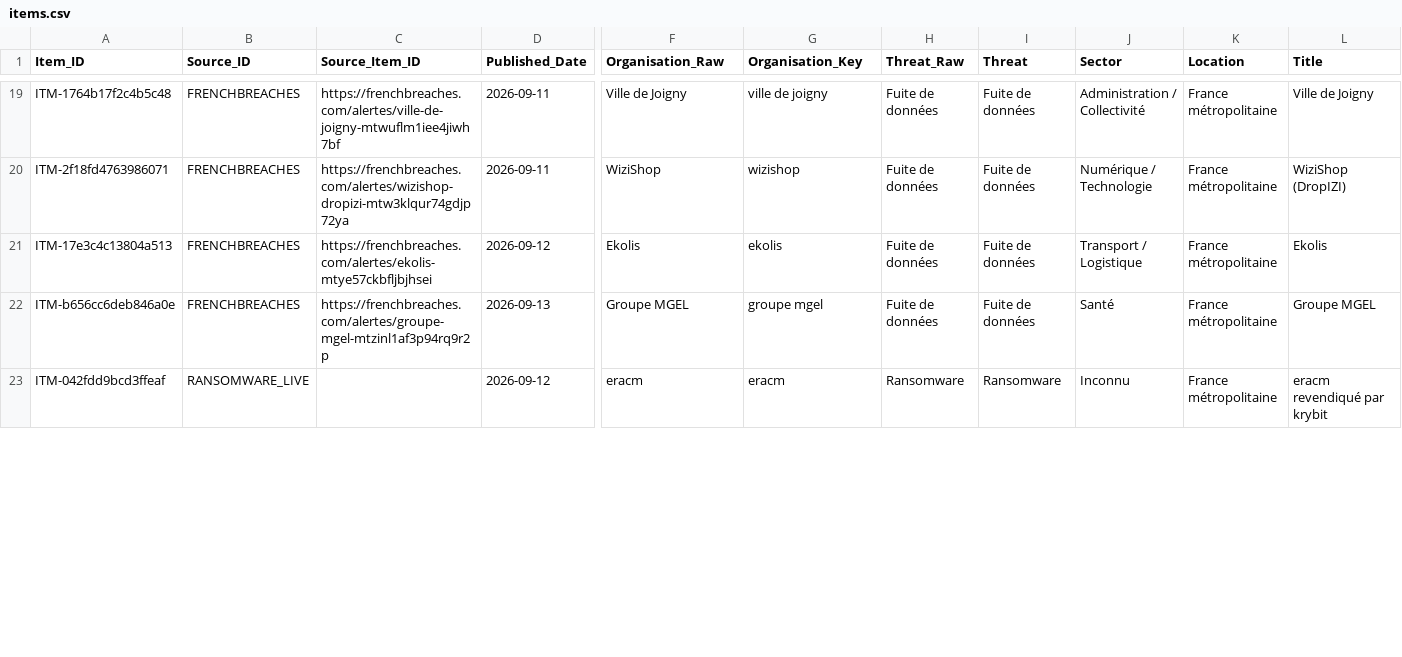
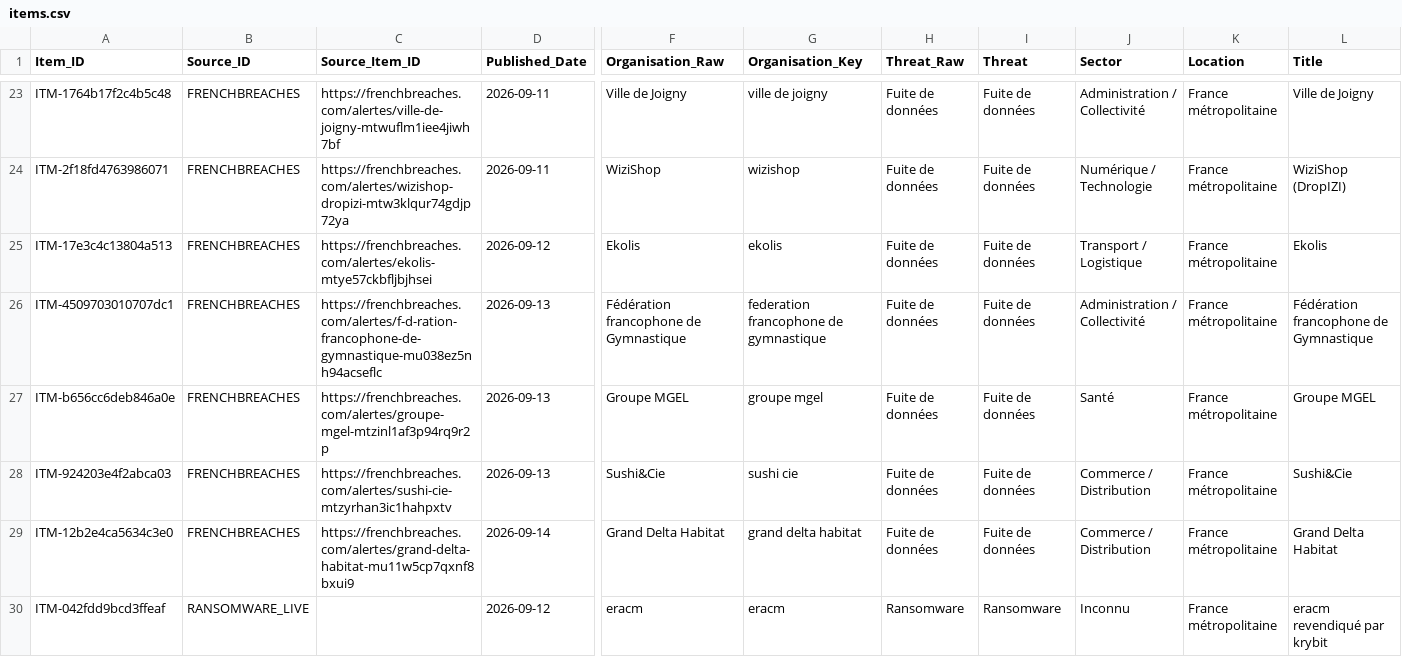
Before and after one commit to Ya7o/Cyberwatch, a CSV file: data/items.csv, drawn as a sheet; only a part is shown, gaps mark what is left out; rows hold the shown columns only; the diff covers the shown part only; the diff names each change by its address in the sheet, - before the commit and + after, or states it on an @@ line.

```diff
--- a/data/items.csv
+++ b/data/items.csv
+row 26: ITM-4509703010707dc1 | FRENCHBREACHES | https://frenchbreaches.com/alertes/f-d-ration-francophone-de-gymnastique-mu038ez5nh94acseflc | 2026-09-13 | Fédération francophone de Gymnastique | federation francophone de gymnastique | Fuite de données | Fuite de données | Administration / Collectivité | France métropolitaine | Fédération francophone de Gymnastique
+row 28: ITM-924203e4f2abca03 | FRENCHBREACHES | https://frenchbreaches.com/alertes/sushi-cie-mtzyrhan3ic1hahpxtv | 2026-09-13 | Sushi&Cie | sushi cie | Fuite de données | Fuite de données | Commerce / Distribution | France métropolitaine | Sushi&Cie
+row 29: ITM-12b2e4ca5634c3e0 | FRENCHBREACHES | https://frenchbreaches.com/alertes/grand-delta-habitat-mu11w5cp7qxnf8bxui9 | 2026-09-14 | Grand Delta Habitat | grand delta habitat | Fuite de données | Fuite de données | Commerce / Distribution | France métropolitaine | Grand Delta Habitat
```
Also changed, not shown: 5 added rows and 13 edited cells elsewhere in this file, data/incident_id_registry.csv, data/incidents.csv, 22 other files.
